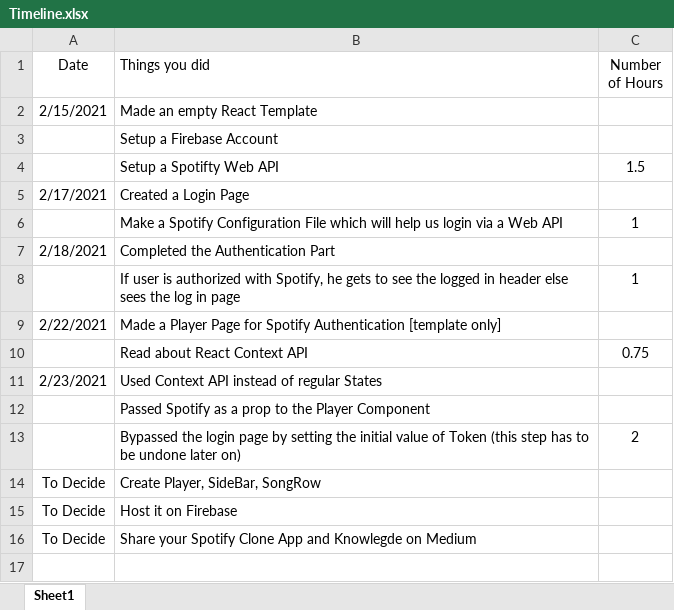
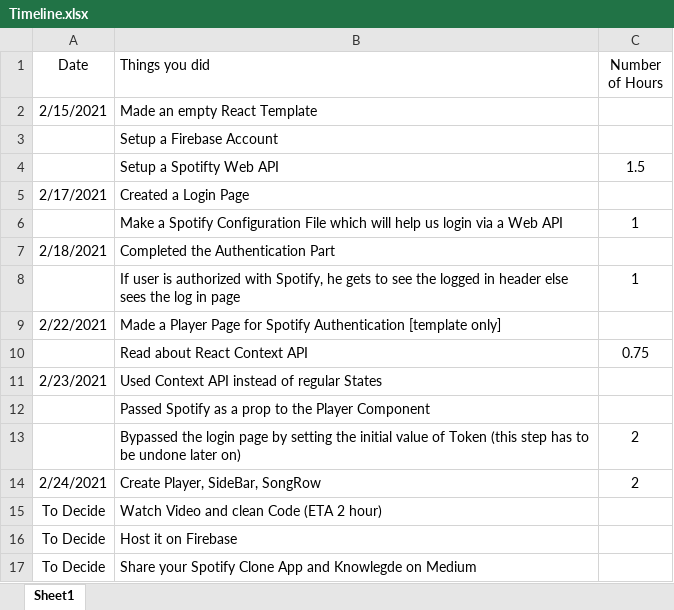
Before and after one commit to kabir-kakkar/Spotify-Clone, an Excel workbook: Timeline.xlsx, sheet Sheet1, drawn as a sheet; values as stored, in another font and other column widths than the file's, no borders; the diff names each change by its address in the sheet, - before the commit and + after, or states it on an @@ line.

```diff
--- a/Timeline.xlsx (sheet Sheet1)
+++ b/Timeline.xlsx (sheet Sheet1)
-A14 (Date): To Decide
+A14 (Date): 2/24/2021
-C14 (Number of Hours): (empty)
+C14 (Number of Hours): 2
+row 15: To Decide | Watch Video and clean Code (ETA 2 hour)
```
Also changed, not shown: 28 other files.
